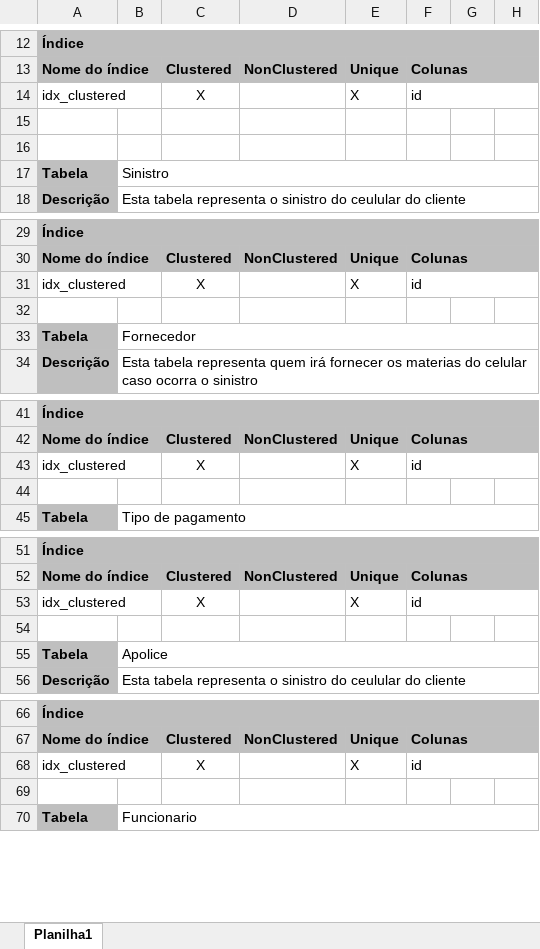
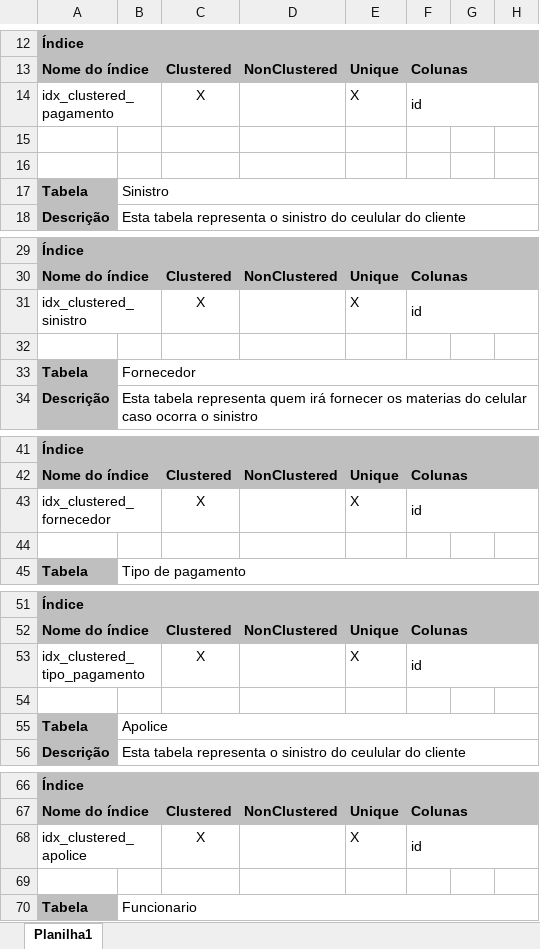
Before and after one commit to DanielFreitassc/faculdade.banco2, an Excel workbook: dicionario_dados/dicionarioDeDados.xlsx, sheet Planilha1, drawn as a sheet; only a part is shown, gaps mark what is left out; values as stored, in another font and other column widths than the file's, no borders; the diff covers the shown part only; the diff names each change by its address in the sheet, - before the commit and + after, or states it on an @@ line.

Commit message:
fix: dicionario de dados

```diff
--- a/dicionario_dados/dicionarioDeDados.xlsx (sheet Planilha1)
+++ b/dicionario_dados/dicionarioDeDados.xlsx (sheet Planilha1)
-A14: idx_clustered
+A14: idx_clustered_pagamento
-A31: idx_clustered
+A31: idx_clustered_sinistro
-A43: idx_clustered
+A43: idx_clustered_fornecedor
-A53: idx_clustered
+A53: idx_clustered_tipo_pagamento
-A68: idx_clustered
+A68: idx_clustered_apolice
```
Also changed, not shown: 3 edited cells elsewhere in this sheet.
